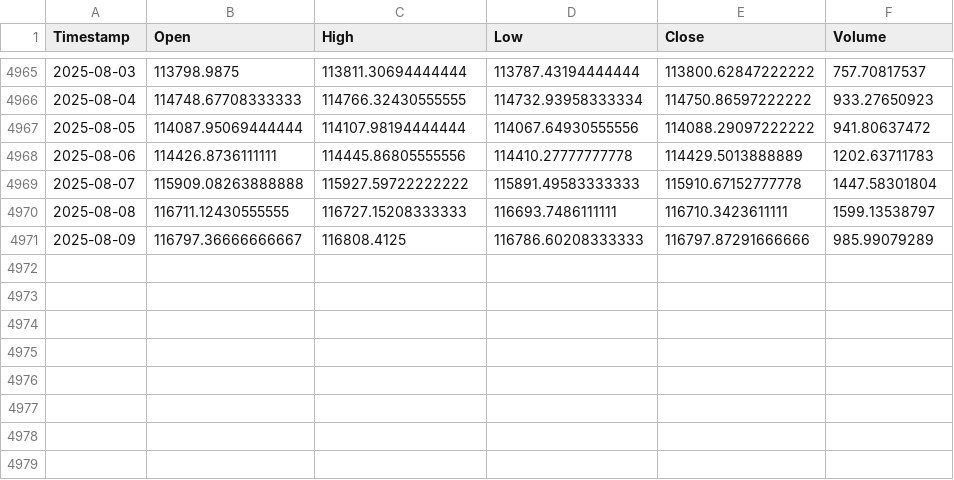
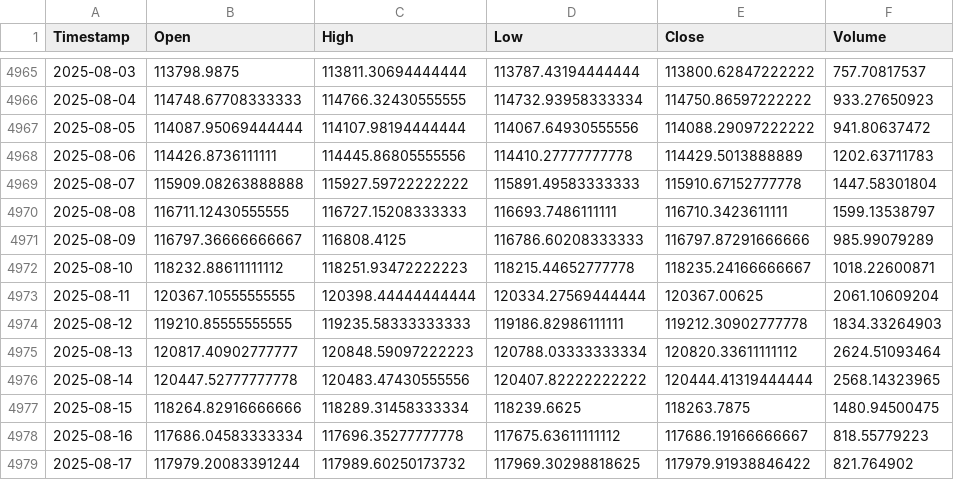
Before and after one commit to 00xJS/dca-analysis, a CSV file: data/bitcoin_daily.csv, drawn as a sheet; only a part is shown, gaps mark what is left out.

Commit message:
Updated # format for Metrics and History Table

```diff
--- a/data/bitcoin_daily.csv
+++ b/data/bitcoin_daily.csv
@@ -4971 +4971,9 @@ Timestamp,Open,High,Low,Close,Volume
 2025-08-09,116797.36666666667,116808.4125,116786.60208333333,116797.87291666666,985.99079289
+2025-08-10,118232.88611111112,118251.93472222223,118215.44652777778,118235.24166666667,1018.22600871
+2025-08-11,120367.10555555555,120398.44444444444,120334.27569444444,120367.00625,2061.10609204
+2025-08-12,119210.85555555555,119235.58333333333,119186.82986111111,119212.30902777778,1834.33264903
+2025-08-13,120817.40902777777,120848.59097222223,120788.03333333334,120820.33611111112,2624.51093464
+2025-08-14,120447.52777777778,120483.47430555556,120407.82222222222,120444.41319444444,2568.14323965
+2025-08-15,118264.82916666666,118289.31458333334,118239.6625,118263.7875,1480.94500475
+2025-08-16,117686.04583333334,117696.35277777778,117675.63611111112,117686.19166666667,818.55779223
+2025-08-17,117979.20083391244,117989.60250173732,117969.30298818625,117979.91938846422,821.764902
```
Also changed, not shown: 1 other file.
